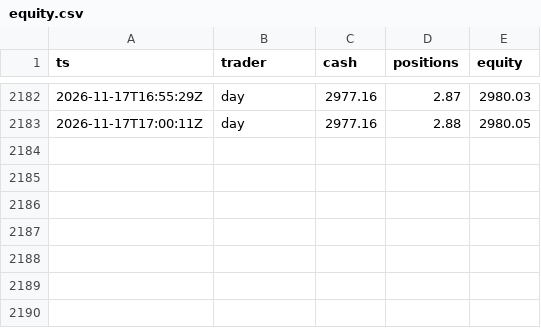
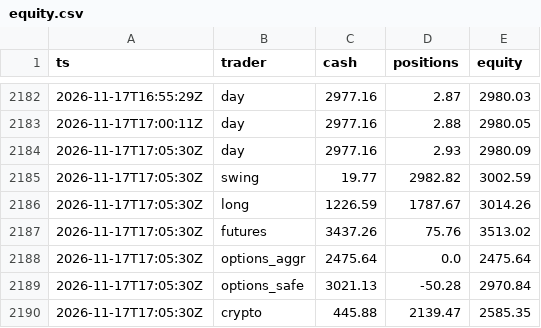
Before and after one commit to ganga27321/Paper-Desk, a CSV file: equity.csv, drawn as a sheet; only a part is shown, gaps mark what is left out.

```diff
--- a/equity.csv
+++ b/equity.csv
@@ -2183 +2183,8 @@ ts,trader,cash,positions,equity
 2026-11-17T17:00:11Z,day,2977.16,2.88,2980.05
+2026-11-17T17:05:30Z,day,2977.16,2.93,2980.09
+2026-11-17T17:05:30Z,swing,19.77,2982.82,3002.59
+2026-11-17T17:05:30Z,long,1226.59,1787.67,3014.26
+2026-11-17T17:05:30Z,futures,3437.26,75.76,3513.02
+2026-11-17T17:05:30Z,options_aggr,2475.64,0.0,2475.64
+2026-11-17T17:05:30Z,options_safe,3021.13,-50.28,2970.84
+2026-11-17T17:05:30Z,crypto,445.88,2139.47,2585.35
```
Also changed, not shown: 5 other files.
